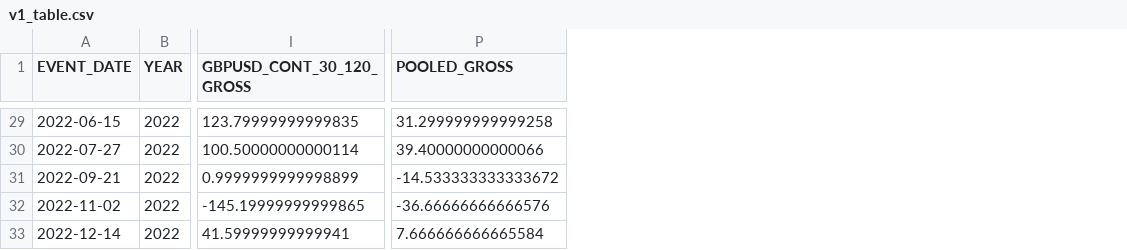
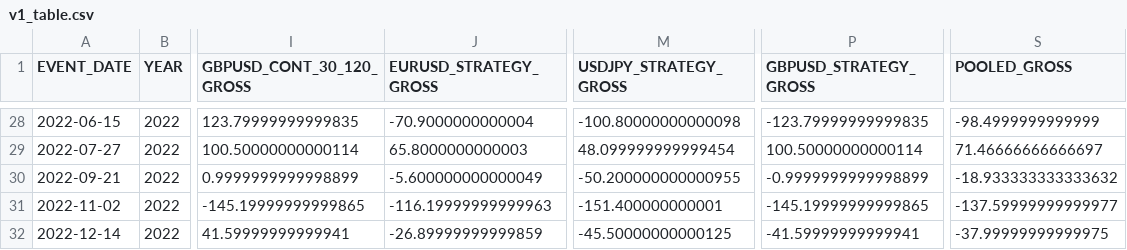
Before and after one commit to fredco30/botTrading, a CSV file: research/p032r-fomc-v1/v1_table.csv, drawn as a sheet; only a part is shown, gaps mark what is left out; addresses are those after the commit; the diff covers the shown part only; the diff names each change by its address in the sheet, - before the commit and + after, or states it on an @@ line.

Commit message:
P032R final fix: exclude unscheduled 2020-03-15 (Fed official) + POOLED_GROSS as signed strategy gross; N=31, verdict unchanged (REJECT)

```diff
--- a/research/p032r-fomc-v1/v1_table.csv
+++ b/research/p032r-fomc-v1/v1_table.csv
+column J (EURUSD_STRATEGY_GROSS), rows 28-32: -70.9000000000004 | 65.8000000000003 | -5.600000000000049 | -116.19999999999963 | -26.89999999999859
+column M (USDJPY_STRATEGY_GROSS), rows 28-32: -100.80000000000098 | 48.099999999999454 | -50.200000000000955 | -151.400000000001 | -45.50000000000125
+column P (GBPUSD_STRATEGY_GROSS), rows 28-32: -123.79999999999835 | 100.50000000000114 | -0.9999999999998899 | -145.19999999999865 | -41.59999999999941
-S28 (POOLED_GROSS): 31.299999999999258
+S28 (POOLED_GROSS): -98.4999999999999
-S29 (POOLED_GROSS): 39.40000000000066
+S29 (POOLED_GROSS): 71.46666666666697
-S30 (POOLED_GROSS): -14.533333333333672
+S30 (POOLED_GROSS): -18.933333333333632
-S31 (POOLED_GROSS): -36.66666666666576
+S31 (POOLED_GROSS): -137.59999999999977
-S32 (POOLED_GROSS): 7.666666666665584
+S32 (POOLED_GROSS): -37.99999999999975
```
Also changed, not shown: 1 removed row and 22 edited cells elsewhere in this file, 4 other files.
